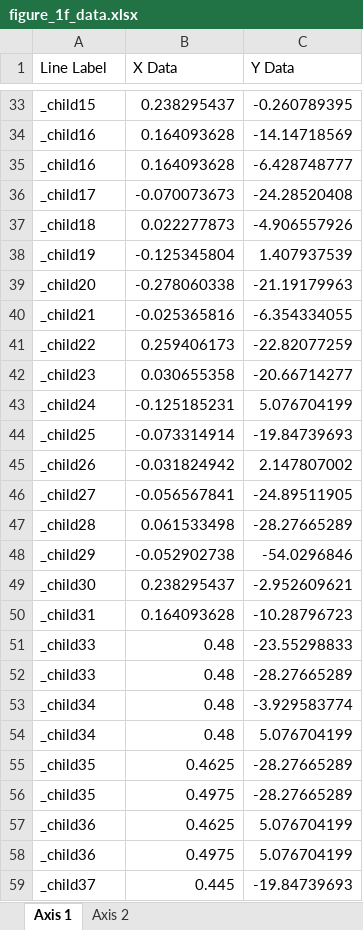
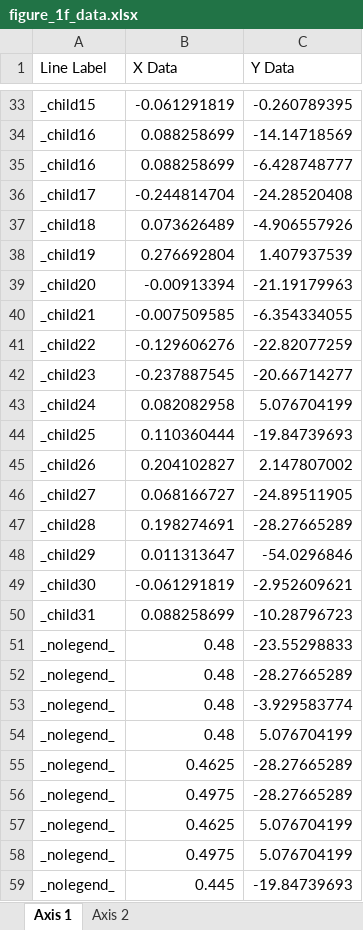
Before and after one commit to SainsburyWellcomeCentre/SJLab_APE_paper, an Excel workbook: graphs_excel_format/figure_1f_data.xlsx, sheet Axis 1, drawn as a sheet; only a part is shown, gaps mark what is left out; values as stored, in another font and other column widths than the file's, no borders; the diff covers the shown part only; the diff names each change by its address in the sheet, - before the commit and + after, or states it on an @@ line.

```diff
--- a/graphs_excel_format/figure_1f_data.xlsx (sheet Axis 1)
+++ b/graphs_excel_format/figure_1f_data.xlsx (sheet Axis 1)
-B33 (X Data): 0.238295437
+B33 (X Data): -0.061291819
-B34:B35 (X Data): 0.164093628
+B34:B35 (X Data): 0.088258699
-B36 (X Data): -0.070073673
+B36 (X Data): -0.244814704
-B37 (X Data): 0.022277873
+B37 (X Data): 0.073626489
-B38 (X Data): -0.125345804
+B38 (X Data): 0.276692804
-B39 (X Data): -0.278060338
+B39 (X Data): -0.00913394
-B40 (X Data): -0.025365816
+B40 (X Data): -0.007509585
-B41 (X Data): 0.259406173
+B41 (X Data): -0.129606276
-B42 (X Data): 0.030655358
+B42 (X Data): -0.237887545
-B43 (X Data): -0.125185231
+B43 (X Data): 0.082082958
-B44 (X Data): -0.073314914
+B44 (X Data): 0.110360444
-B45 (X Data): -0.031824942
+B45 (X Data): 0.204102827
-B46 (X Data): -0.056567841
+B46 (X Data): 0.068166727
-B47 (X Data): 0.061533498
+B47 (X Data): 0.198274691
-B48 (X Data): -0.052902738
+B48 (X Data): 0.011313647
-B49 (X Data): 0.238295437
+B49 (X Data): -0.061291819
-B50 (X Data): 0.164093628
+B50 (X Data): 0.088258699
-A51:A52 (Line Label): _child33
+A51:A52 (Line Label): _nolegend_
-A53:A54 (Line Label): _child34
+A53:A54 (Line Label): _nolegend_
-A55:A56 (Line Label): _child35
+A55:A56 (Line Label): _nolegend_
-A57:A58 (Line Label): _child36
+A57:A58 (Line Label): _nolegend_
-A59 (Line Label): _child37
+A59 (Line Label): _nolegend_
```
Also changed, not shown: 38 edited cells elsewhere in this sheet, sheet Axis 2, graphs_excel_format/figure_1c_data.xlsx, graphs_excel_format/figure_1e_data.xlsx, 36 other files.
